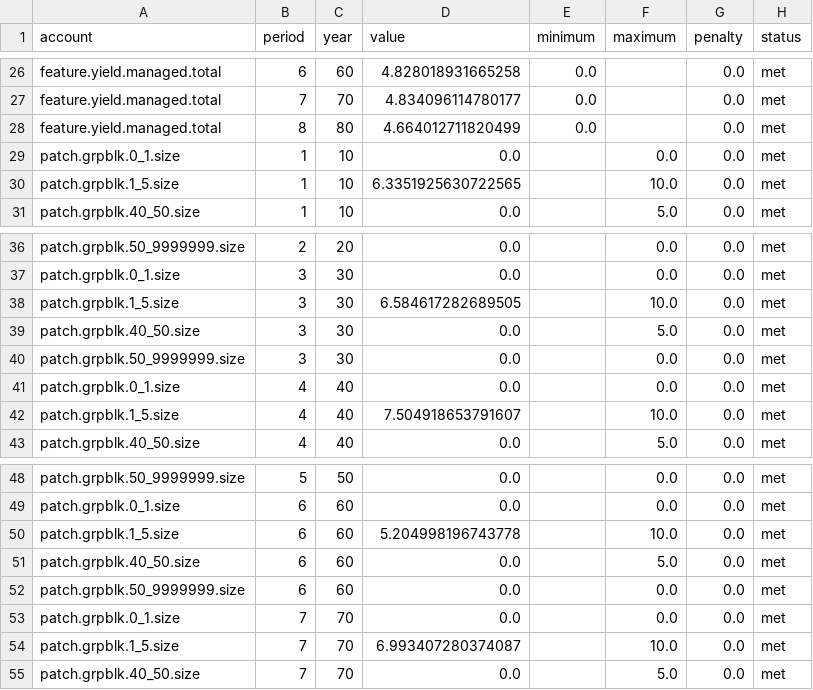
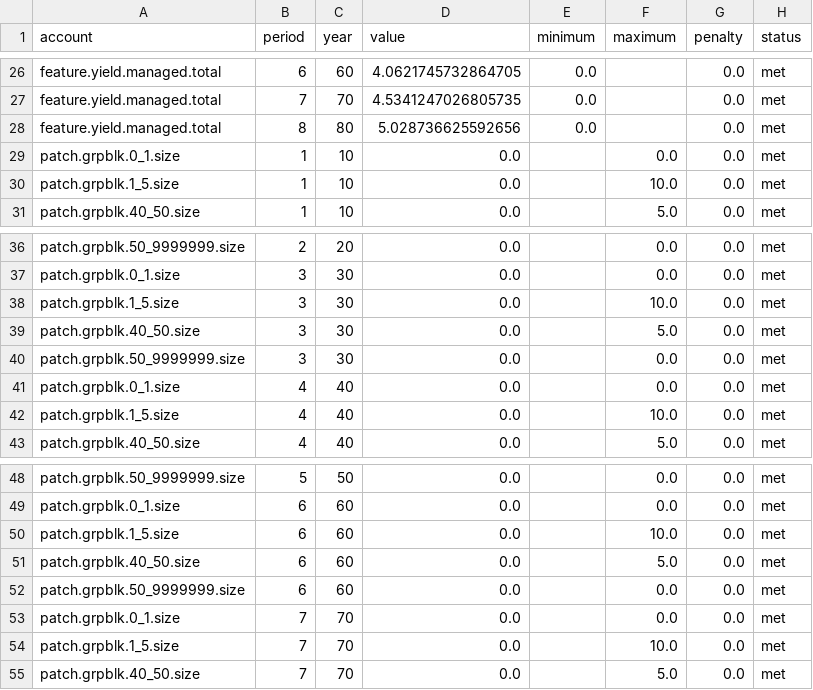
Before and after one commit to UBC-FRESH/femic-mkrf-instance, a CSV file: ws4/evidence/patch_first_search/report_targets.csv, drawn as a sheet; only a part is shown, gaps mark what is left out; the diff covers the shown part only; the diff names each change by its address in the sheet, - before the commit and + after, or states it on an @@ line.

```diff
--- a/ws4/evidence/patch_first_search/report_targets.csv
+++ b/ws4/evidence/patch_first_search/report_targets.csv
-D26 (value): 4.828018931665258
+D26 (value): 4.0621745732864705
-D27 (value): 4.834096114780177
+D27 (value): 4.5341247026805735
-D28 (value): 4.664012711820499
+D28 (value): 5.028736625592656
-D30 (value): 6.3351925630722565
+D30 (value): 0.0
-D38 (value): 6.584617282689505
+D38 (value): 0.0
-D42 (value): 7.504918653791607
+D42 (value): 0.0
-D50 (value): 5.204998196743778
+D50 (value): 0.0
-D54 (value): 6.993407280374087
+D54 (value): 0.0
```
Also changed, not shown: 33 edited cells elsewhere in this file, ws4/evidence/patch_first/report_targets.csv, ws4/schedules/patch_first.csv, 5 other files.
